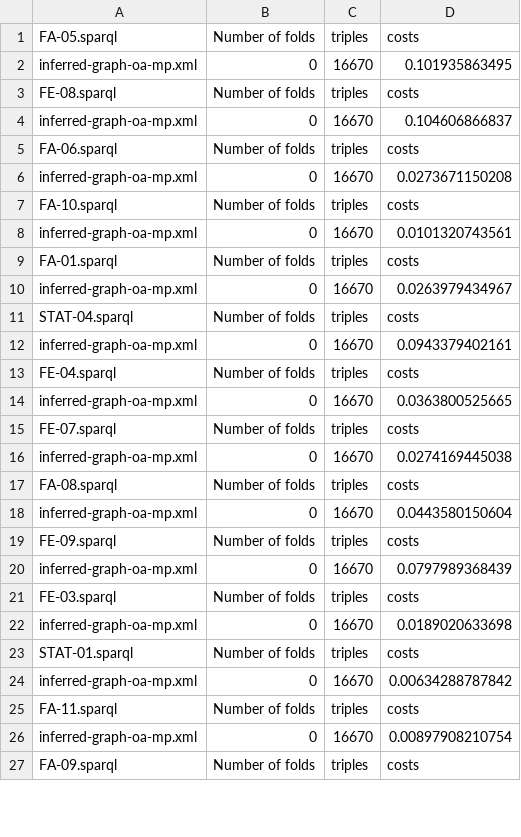
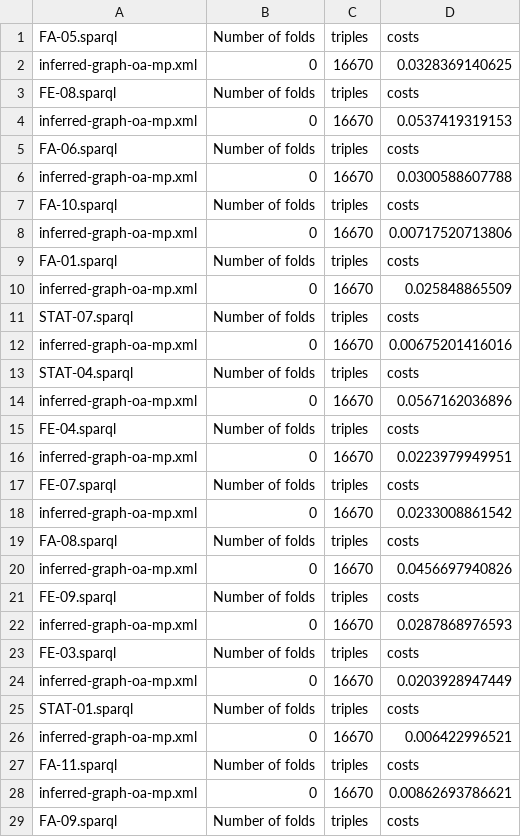
Before and after one commit to dbmi-pitt/DIKB-Micropublication, a CSV file: scripts/benchmarkQueries/queryBenchmark.csv, drawn as a sheet; only a part is shown; the diff covers the shown part only.

Commit message:
update sparql query in benchmarkQueries folder

```diff
--- a/scripts/benchmarkQueries/queryBenchmark.csv
+++ b/scripts/benchmarkQueries/queryBenchmark.csv
@@ -1,27 +1,29 @@
 FA-05.sparql|Number of folds|triples|costs
-inferred-graph-oa-mp.xml|0|16670|0.101935863495
+inferred-graph-oa-mp.xml|0|16670|0.0328369140625
 FE-08.sparql|Number of folds|triples|costs
-inferred-graph-oa-mp.xml|0|16670|0.104606866837
+inferred-graph-oa-mp.xml|0|16670|0.0537419319153
 FA-06.sparql|Number of folds|triples|costs
-inferred-graph-oa-mp.xml|0|16670|0.0273671150208
+inferred-graph-oa-mp.xml|0|16670|0.0300588607788
 FA-10.sparql|Number of folds|triples|costs
-inferred-graph-oa-mp.xml|0|16670|0.0101320743561
+inferred-graph-oa-mp.xml|0|16670|0.00717520713806
 FA-01.sparql|Number of folds|triples|costs
-inferred-graph-oa-mp.xml|0|16670|0.0263979434967
+inferred-graph-oa-mp.xml|0|16670|0.025848865509
+STAT-07.sparql|Number of folds|triples|costs
+inferred-graph-oa-mp.xml|0|16670|0.00675201416016
 STAT-04.sparql|Number of folds|triples|costs
-inferred-graph-oa-mp.xml|0|16670|0.0943379402161
+inferred-graph-oa-mp.xml|0|16670|0.0567162036896
 FE-04.sparql|Number of folds|triples|costs
-inferred-graph-oa-mp.xml|0|16670|0.0363800525665
+inferred-graph-oa-mp.xml|0|16670|0.0223979949951
 FE-07.sparql|Number of folds|triples|costs
-inferred-graph-oa-mp.xml|0|16670|0.0274169445038
+inferred-graph-oa-mp.xml|0|16670|0.0233008861542
 FA-08.sparql|Number of folds|triples|costs
-inferred-graph-oa-mp.xml|0|16670|0.0443580150604
+inferred-graph-oa-mp.xml|0|16670|0.0456697940826
 FE-09.sparql|Number of folds|triples|costs
-inferred-graph-oa-mp.xml|0|16670|0.0797989368439
+inferred-graph-oa-mp.xml|0|16670|0.0287868976593
 FE-03.sparql|Number of folds|triples|costs
-inferred-graph-oa-mp.xml|0|16670|0.0189020633698
+inferred-graph-oa-mp.xml|0|16670|0.0203928947449
 STAT-01.sparql|Number of folds|triples|costs
-inferred-graph-oa-mp.xml|0|16670|0.00634288787842
+inferred-graph-oa-mp.xml|0|16670|0.006422996521
 FA-11.sparql|Number of folds|triples|costs
-inferred-graph-oa-mp.xml|0|16670|0.00897908210754
+inferred-graph-oa-mp.xml|0|16670|0.00862693786621
 FA-09.sparql|Number of folds|triples|costs
```
Also changed, not shown: 18 edited cells elsewhere in this file, 3 other files.
